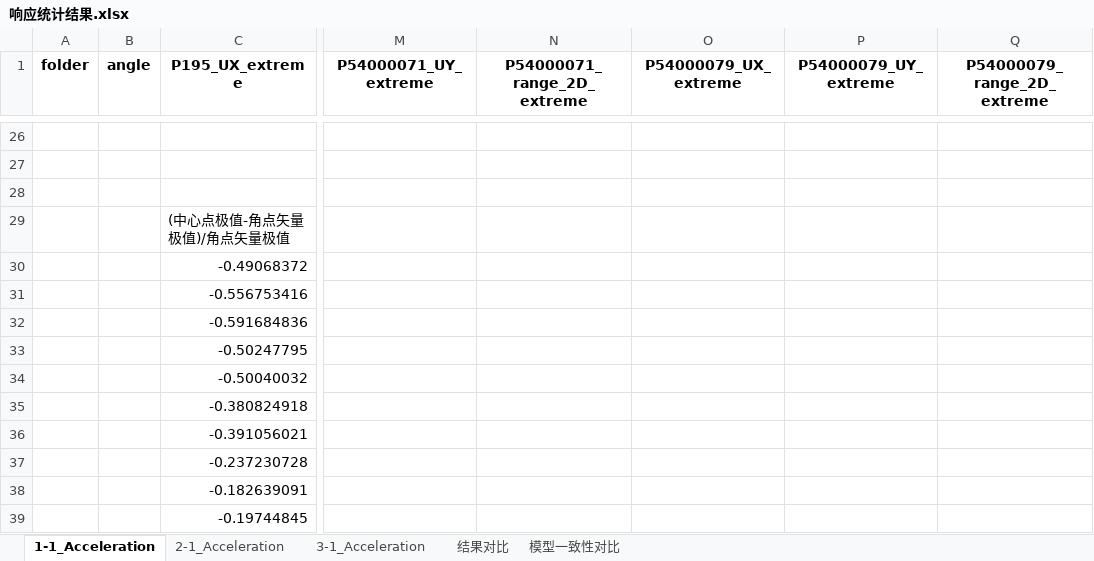
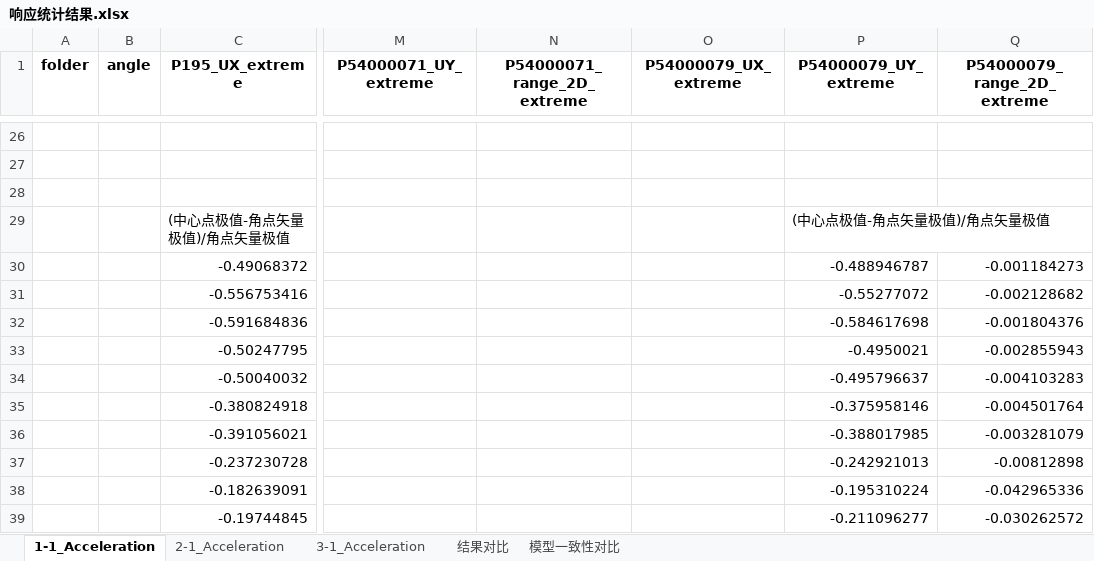
Before and after one commit to Yangjh94/corner-point-response, an Excel workbook: data/output/Timehistory_modal/响应统计结果.xlsx, sheet 1-1_Acceleration, drawn as a sheet; only a part is shown, gaps mark what is left out; values as stored, in another font and other column widths than the file's, no borders; charts and pictures not drawn; the diff names each change by its address in the sheet, - before the commit and + after, or states it on an @@ line.

```diff
--- a/data/output/Timehistory_modal/响应统计结果.xlsx (sheet 1-1_Acceleration)
+++ b/data/output/Timehistory_modal/响应统计结果.xlsx (sheet 1-1_Acceleration)
-P29 (P54000079_UY_extreme): (empty)
+P29 (P54000079_UY_extreme): (中心点极值-角点矢量极值)/角点矢量极值
-P30 (P54000079_UY_extreme): (empty)
+P30 (P54000079_UY_extreme): -0.488946787
-Q30 (P54000079_range_2D_extreme): (empty)
+Q30 (P54000079_range_2D_extreme): -0.001184273
-P31 (P54000079_UY_extreme): (empty)
+P31 (P54000079_UY_extreme): -0.55277072
-Q31 (P54000079_range_2D_extreme): (empty)
+Q31 (P54000079_range_2D_extreme): -0.002128682
-P32 (P54000079_UY_extreme): (empty)
+P32 (P54000079_UY_extreme): -0.584617698
-Q32 (P54000079_range_2D_extreme): (empty)
+Q32 (P54000079_range_2D_extreme): -0.001804376
-P33 (P54000079_UY_extreme): (empty)
+P33 (P54000079_UY_extreme): -0.4950021
-Q33 (P54000079_range_2D_extreme): (empty)
+Q33 (P54000079_range_2D_extreme): -0.002855943
-P34 (P54000079_UY_extreme): (empty)
+P34 (P54000079_UY_extreme): -0.495796637
-Q34 (P54000079_range_2D_extreme): (empty)
+Q34 (P54000079_range_2D_extreme): -0.004103283
-P35 (P54000079_UY_extreme): (empty)
+P35 (P54000079_UY_extreme): -0.375958146
-Q35 (P54000079_range_2D_extreme): (empty)
+Q35 (P54000079_range_2D_extreme): -0.004501764
-P36 (P54000079_UY_extreme): (empty)
+P36 (P54000079_UY_extreme): -0.388017985
-Q36 (P54000079_range_2D_extreme): (empty)
+Q36 (P54000079_range_2D_extreme): -0.003281079
-P37 (P54000079_UY_extreme): (empty)
+P37 (P54000079_UY_extreme): -0.242921013
-Q37 (P54000079_range_2D_extreme): (empty)
+Q37 (P54000079_range_2D_extreme): -0.00812898
-P38 (P54000079_UY_extreme): (empty)
+P38 (P54000079_UY_extreme): -0.195310224
-Q38 (P54000079_range_2D_extreme): (empty)
+Q38 (P54000079_range_2D_extreme): -0.042965336
-P39 (P54000079_UY_extreme): (empty)
+P39 (P54000079_UY_extreme): -0.211096277
-Q39 (P54000079_range_2D_extreme): (empty)
+Q39 (P54000079_range_2D_extreme): -0.030262572
```
Also changed, not shown: sheet 结果对比, sheet 2-1_Acceleration, sheet 3-1_Acceleration, charts or pictures, 2 other files.
